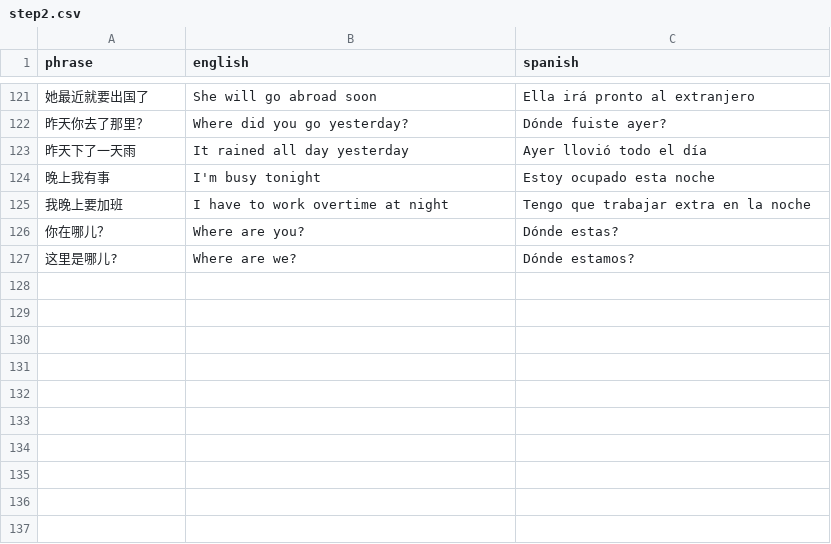
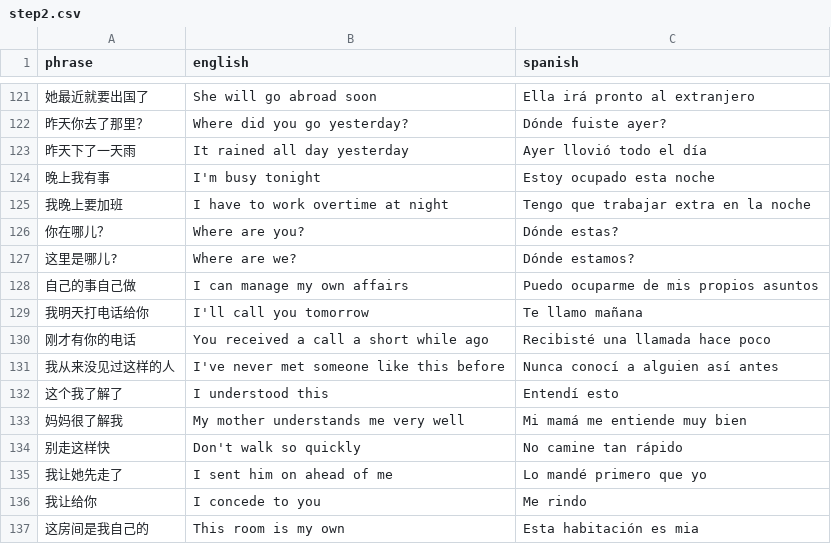
Before and after one commit to Vicfred/chinesephrases, a CSV file: step2.csv, drawn as a sheet; only a part is shown, gaps mark what is left out; the diff names each change by its address in the sheet, - before the commit and + after, or states it on an @@ line.

Commit message:
自己 这样 电话 了解 让

```diff
--- a/step2.csv
+++ b/step2.csv
+row 128: 自己的事自己做 | I can manage my own affairs | Puedo ocuparme de mis propios asuntos
+row 129: 我明天打电话给你 | I'll call you tomorrow | Te llamo mañana
+row 130: 刚才有你的电话 | You received a call a short while ago | Recibisté una llamada hace poco
+row 131: 我从来没见过这样的人 | I've never met someone like this before | Nunca conocí a alguien así antes
+row 132: 这个我了解了 | I understood this | Entendí esto
+row 133: 妈妈很了解我 | My mother understands me very well | Mi mamá me entiende muy bien
+row 134: 别走这样快 | Don't walk so quickly | No camine tan rápido
+row 135: 我让她先走了 | I sent him on ahead of me | Lo mandé primero que yo
+row 136: 我让给你 | I concede to you | Me rindo
+row 137: 这房间是我自己的 | This room is my own | Esta habitación es mia
```
